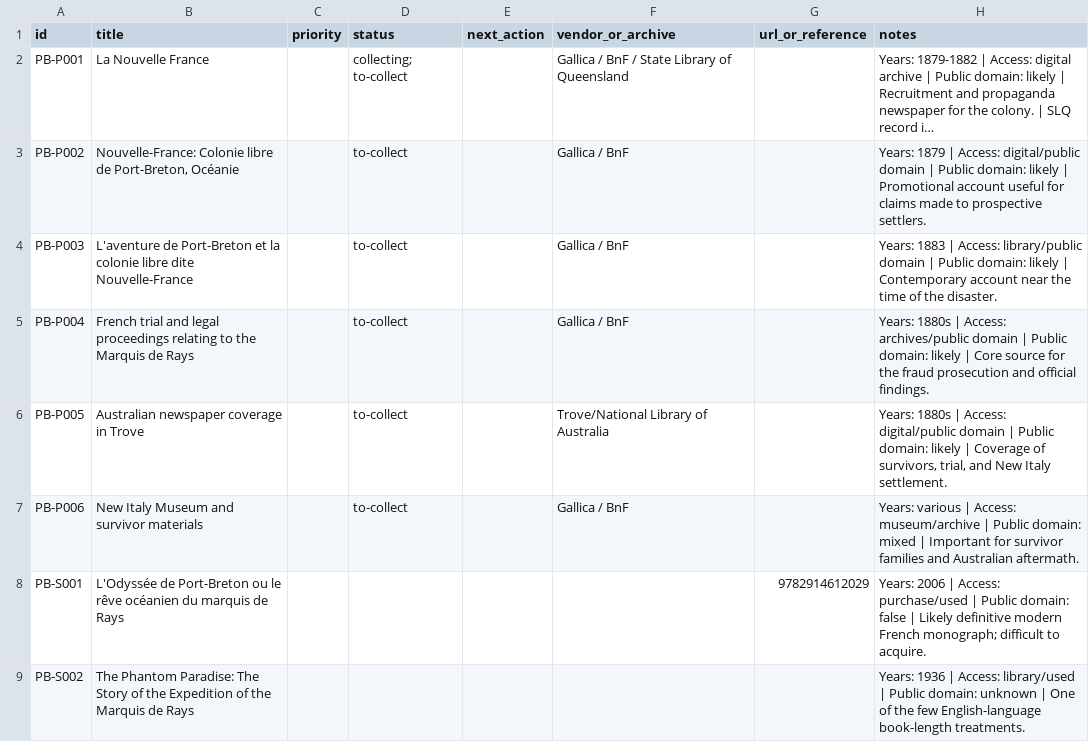
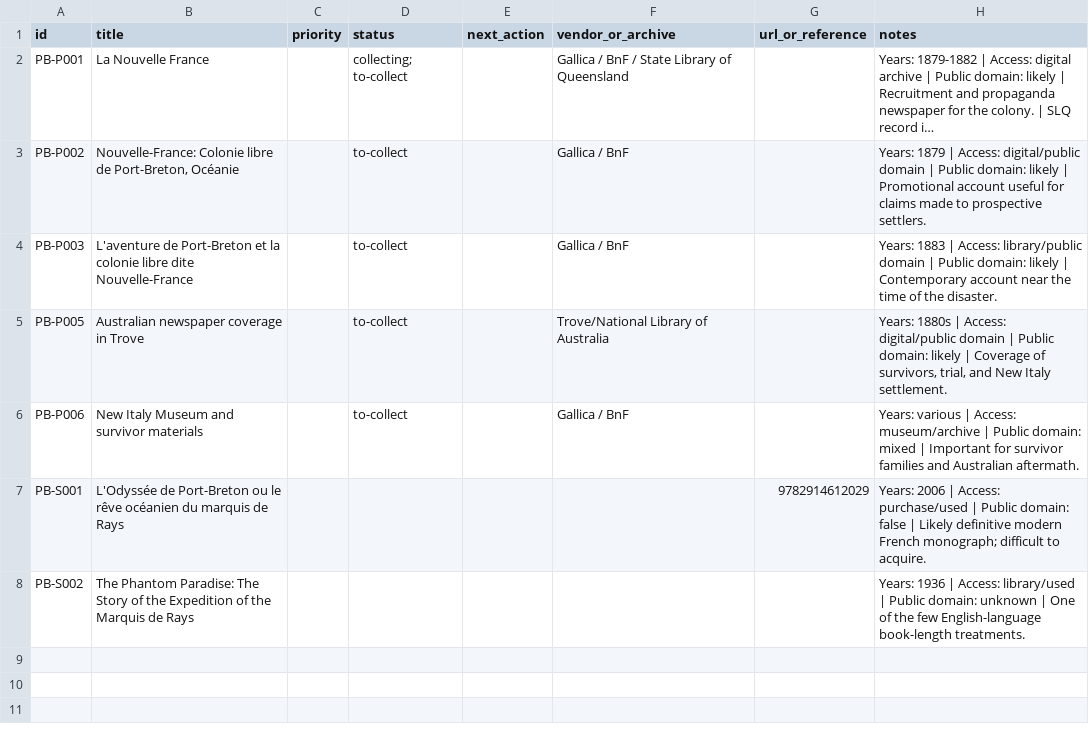
Before and after one commit to oletizi/colony-cults, a CSV file: bibliography/acquisition-tracker.csv, drawn as a sheet; long unchanged cells end in …; the diff names each change by its address in the sheet, - before the commit and + after, or states it on an @@ line.

```diff
--- a/bibliography/acquisition-tracker.csv
+++ b/bibliography/acquisition-tracker.csv
-row 5: PB-P004 | French trial and legal proceedings relating to the Marquis de Rays |  | to-collect |  | Gallica / BnF |  | Years: 1880s | Access: archives/public domain | Public domain: likely | Core source for the fraud prosecution and official findings.
```
Also changed, not shown: bibliography/sources.csv, 2 other files.
